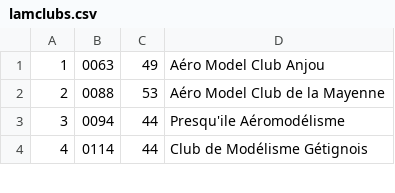
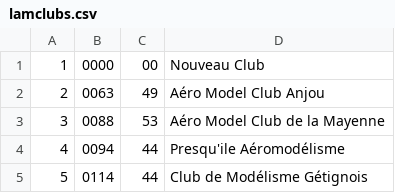
Before and after one commit to mipel85/MyDevs, a CSV file: lamclubs/data/lamclubs.csv, drawn as a sheet; only a part is shown; addresses are those after the commit; the diff names each change by its address in the sheet, - before the commit and + after, or states it on an @@ line.

Commit message:
[MAJ]lamclubs add new club

```diff
--- a/lamclubs/data/lamclubs.csv
+++ b/lamclubs/data/lamclubs.csv
+row 1: 1 | 0000 | 00 | Nouveau Club
@@ column A renumbered from row 2 down @@
```
